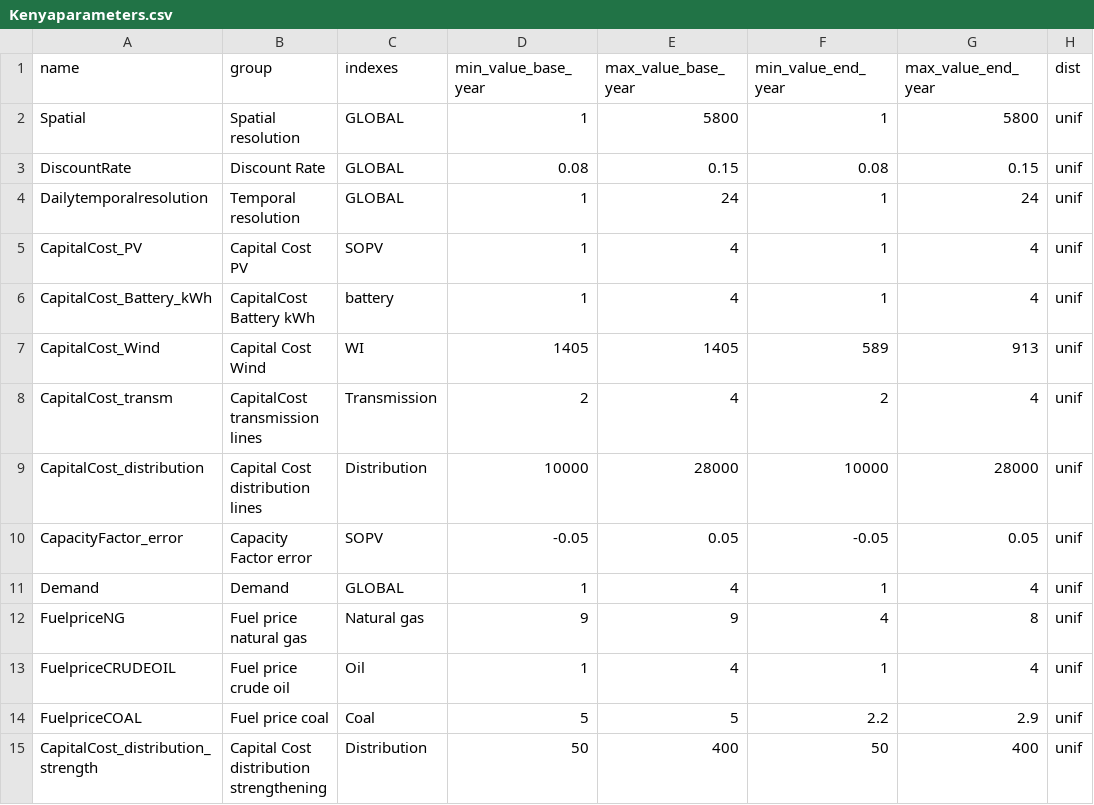
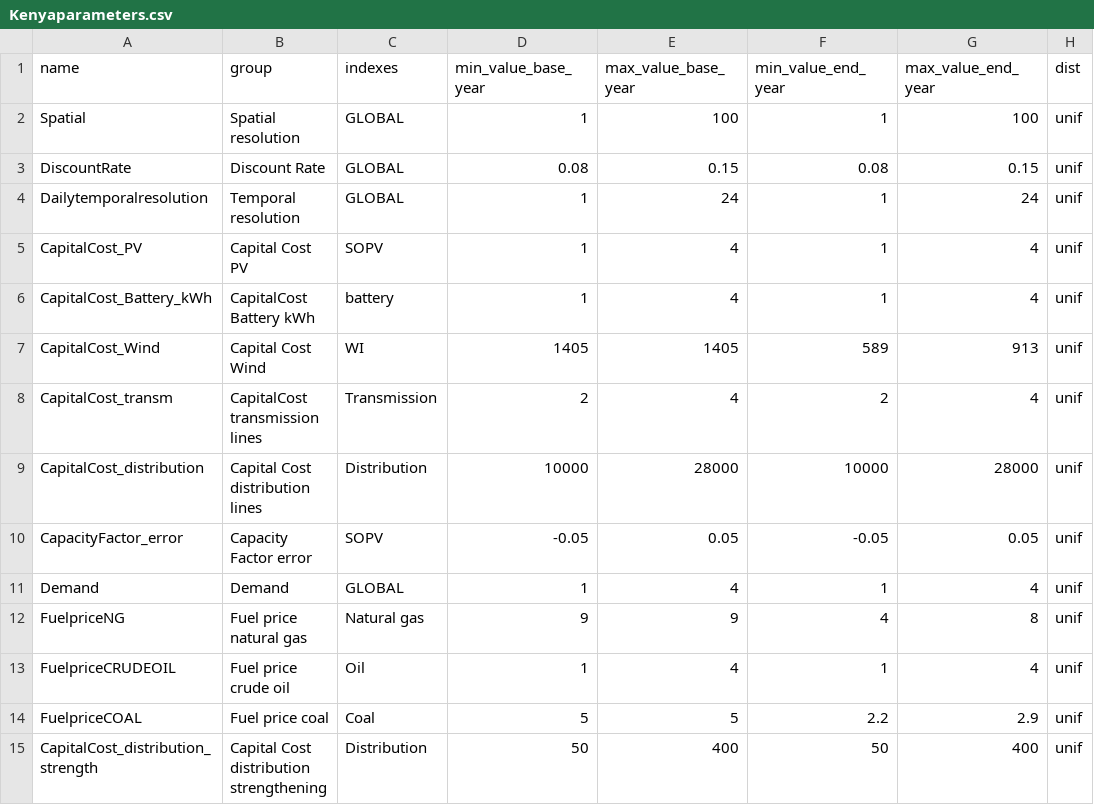
Before and after one commit to KTH-dESA/GSA_Spatial_temporal, a CSV file: src/config/Kenyaparameters.csv, drawn as a sheet; only a part is shown; the diff names each change by its address in the sheet, - before the commit and + after, or states it on an @@ line.

Commit message:
fixed spatial parameter

```diff
--- a/src/config/Kenyaparameters.csv
+++ b/src/config/Kenyaparameters.csv
-E2 (max_value_base_year): 5800
+E2 (max_value_base_year): 100
-G2 (max_value_end_year): 5800
+G2 (max_value_end_year): 100
```
